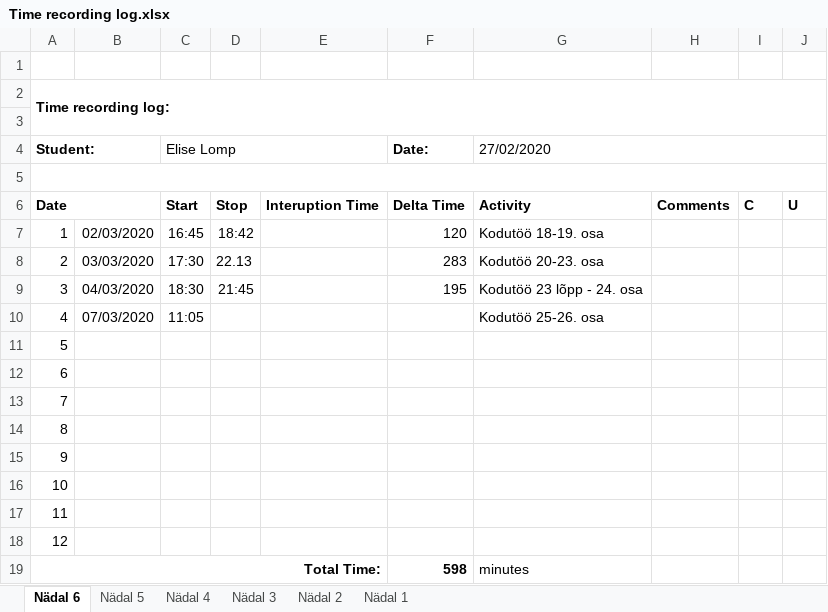
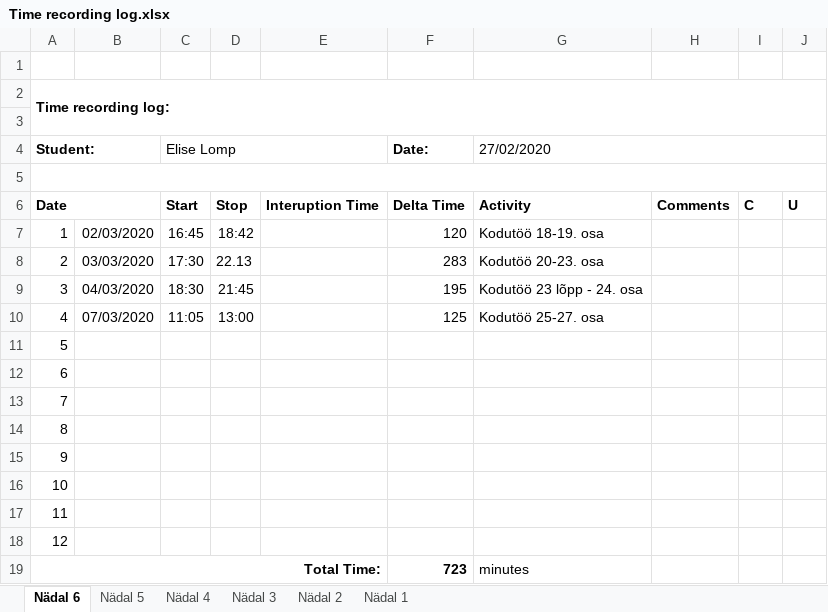
Before and after one commit to ellomp/Abc-uus, an Excel workbook: Time recording log.xlsx, sheet Nädal 6, drawn as a sheet; values as stored, in another font and other column widths than the file's, no borders; the diff names each change by its address in the sheet, - before the commit and + after, or states it on an @@ line.

Commit message:
6. kodutöö + ajalogi

```diff
--- a/Time recording log.xlsx (sheet Nädal 6)
+++ b/Time recording log.xlsx (sheet Nädal 6)
-D10: (empty)
+D10: 13:00
-F10 (Date:): (empty)
+F10 (Date:): 125
-G10 (27/02/2020): Kodutöö 25-26. osa
+G10 (27/02/2020): Kodutöö 25-27. osa
-F19 (Date:): 598
+F19 (Date:): 723
```
